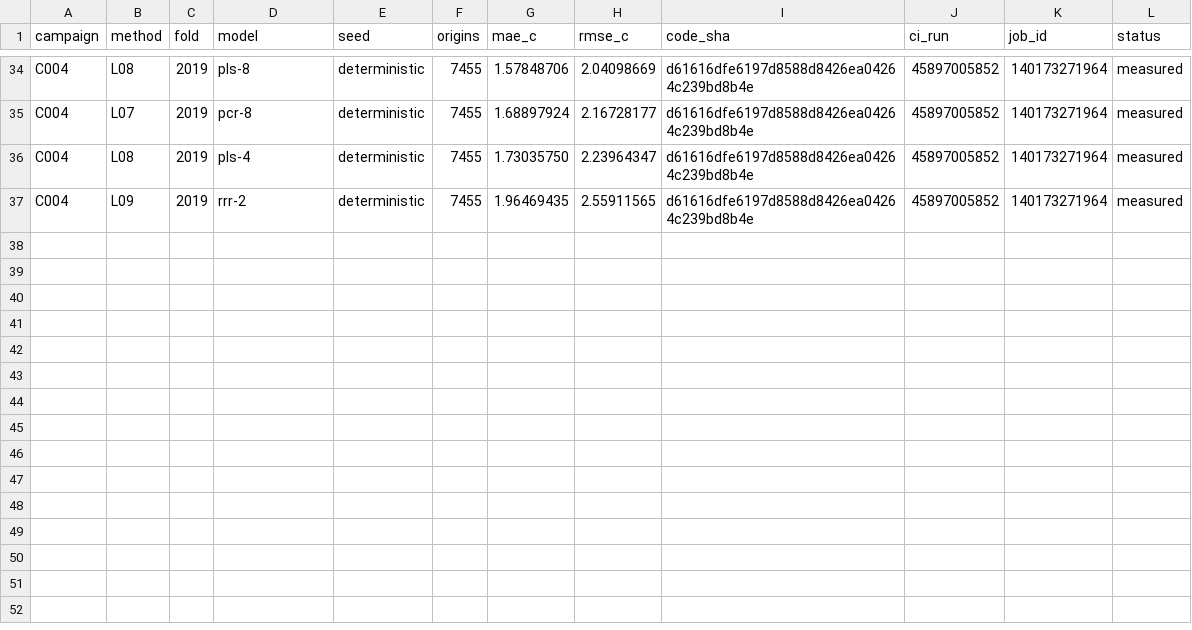
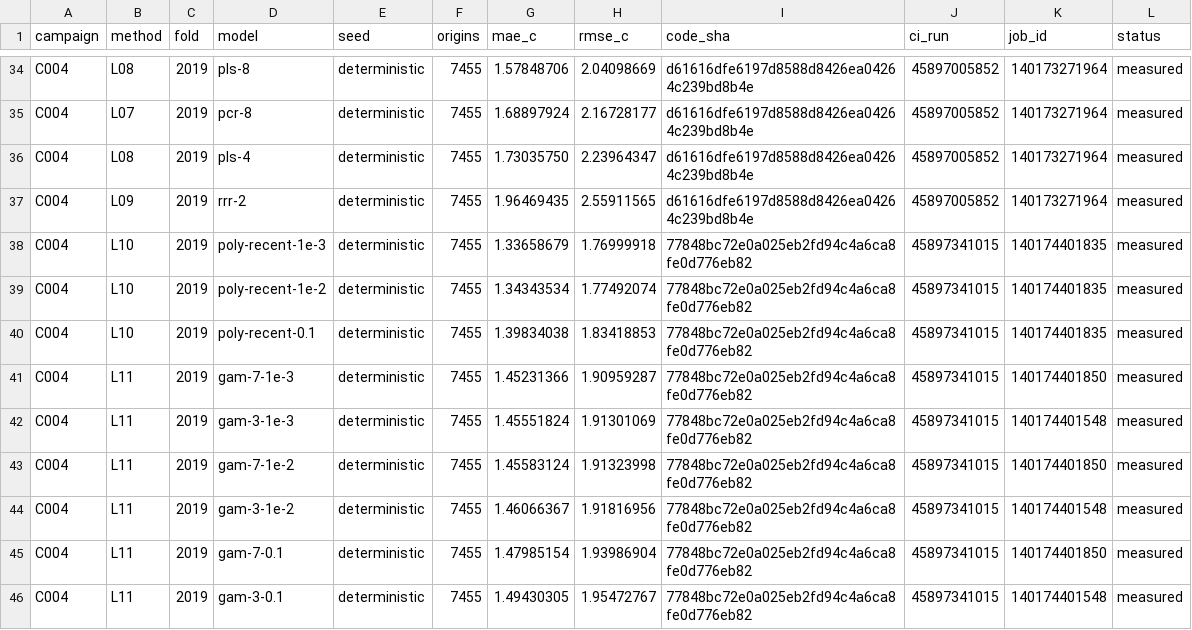
Before and after one commit to sguzman/aevral, a CSV file: results/C004/registry.csv, drawn as a sheet; only a part is shown, gaps mark what is left out; the diff names each change by its address in the sheet, - before the commit and + after, or states it on an @@ line.

Commit message:
Archive nine completed polynomial and GAM screening results

```diff
--- a/results/C004/registry.csv
+++ b/results/C004/registry.csv
+row 38: C004 | L10 | 2019 | poly-recent-1e-3 | deterministic | 7455 | 1.33658679 | 1.76999918 | 77848bc72e0a025eb2fd94c4a6ca8fe0d776eb82 | 45897341015 | 140174401835 | measured
+row 39: C004 | L10 | 2019 | poly-recent-1e-2 | deterministic | 7455 | 1.34343534 | 1.77492074 | 77848bc72e0a025eb2fd94c4a6ca8fe0d776eb82 | 45897341015 | 140174401835 | measured
+row 40: C004 | L10 | 2019 | poly-recent-0.1 | deterministic | 7455 | 1.39834038 | 1.83418853 | 77848bc72e0a025eb2fd94c4a6ca8fe0d776eb82 | 45897341015 | 140174401835 | measured
+row 41: C004 | L11 | 2019 | gam-7-1e-3 | deterministic | 7455 | 1.45231366 | 1.90959287 | 77848bc72e0a025eb2fd94c4a6ca8fe0d776eb82 | 45897341015 | 140174401850 | measured
+row 42: C004 | L11 | 2019 | gam-3-1e-3 | deterministic | 7455 | 1.45551824 | 1.91301069 | 77848bc72e0a025eb2fd94c4a6ca8fe0d776eb82 | 45897341015 | 140174401548 | measured
+row 43: C004 | L11 | 2019 | gam-7-1e-2 | deterministic | 7455 | 1.45583124 | 1.91323998 | 77848bc72e0a025eb2fd94c4a6ca8fe0d776eb82 | 45897341015 | 140174401850 | measured
+row 44: C004 | L11 | 2019 | gam-3-1e-2 | deterministic | 7455 | 1.46066367 | 1.91816956 | 77848bc72e0a025eb2fd94c4a6ca8fe0d776eb82 | 45897341015 | 140174401548 | measured
+row 45: C004 | L11 | 2019 | gam-7-0.1 | deterministic | 7455 | 1.47985154 | 1.93986904 | 77848bc72e0a025eb2fd94c4a6ca8fe0d776eb82 | 45897341015 | 140174401850 | measured
+row 46: C004 | L11 | 2019 | gam-3-0.1 | deterministic | 7455 | 1.49430305 | 1.95472767 | 77848bc72e0a025eb2fd94c4a6ca8fe0d776eb82 | 45897341015 | 140174401548 | measured
```
Also changed, not shown: 5 other files.
